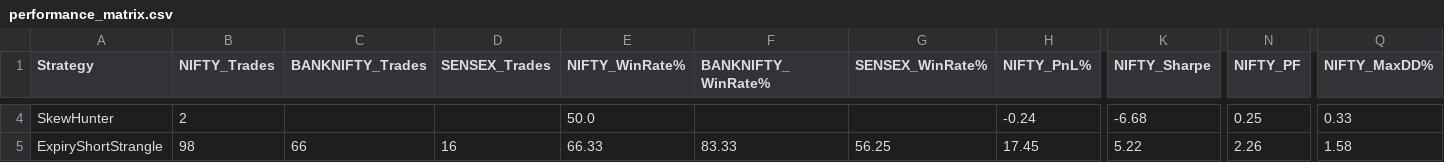
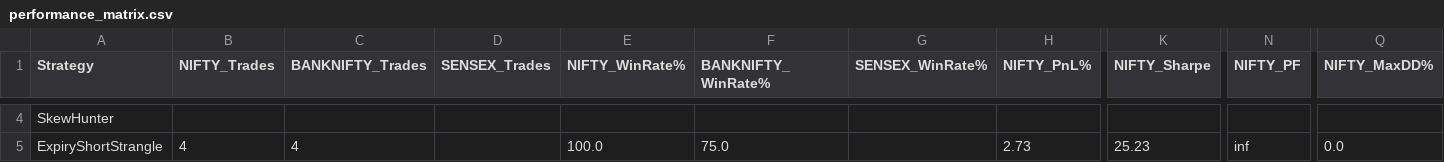
Before and after one commit to ramankedar/fyer_algo_trader, a CSV file: backtest_results_output/performance_matrix.csv, drawn as a sheet; only a part is shown, gaps mark what is left out; the diff covers the shown part only; the diff names each change by its address in the sheet, - before the commit and + after, or states it on an @@ line.

```diff
--- a/backtest_results_output/performance_matrix.csv
+++ b/backtest_results_output/performance_matrix.csv
-B4 (NIFTY_Trades): 2
+B4 (NIFTY_Trades): (empty)
-E4 (NIFTY_WinRate%): 50.0
+E4 (NIFTY_WinRate%): (empty)
-H4 (NIFTY_PnL%): -0.24
+H4 (NIFTY_PnL%): (empty)
-K4 (NIFTY_Sharpe): -6.68
+K4 (NIFTY_Sharpe): (empty)
-N4 (NIFTY_PF): 0.25
+N4 (NIFTY_PF): (empty)
-Q4 (NIFTY_MaxDD%): 0.33
+Q4 (NIFTY_MaxDD%): (empty)
-B5 (NIFTY_Trades): 98
+B5 (NIFTY_Trades): 4
-C5 (BANKNIFTY_Trades): 66
+C5 (BANKNIFTY_Trades): 4
-D5 (SENSEX_Trades): 16
+D5 (SENSEX_Trades): (empty)
-E5 (NIFTY_WinRate%): 66.33
+E5 (NIFTY_WinRate%): 100.0
-F5 (BANKNIFTY_WinRate%): 83.33
+F5 (BANKNIFTY_WinRate%): 75.0
-G5 (SENSEX_WinRate%): 56.25
+G5 (SENSEX_WinRate%): (empty)
-H5 (NIFTY_PnL%): 17.45
+H5 (NIFTY_PnL%): 2.73
-K5 (NIFTY_Sharpe): 5.22
+K5 (NIFTY_Sharpe): 25.23
-N5 (NIFTY_PF): 2.26
+N5 (NIFTY_PF): inf
-Q5 (NIFTY_MaxDD%): 1.58
+Q5 (NIFTY_MaxDD%): 0.0
```
Also changed, not shown: 80 edited cells elsewhere in this file, backtest_results_output/sensex_2025-06-25_2026-06-20_ExpiryShortStrangle.csv, backtest_results_output/sensex_2025-06-25_2026-06-20_LyapunovCreditSpread.csv, 32 other files.
